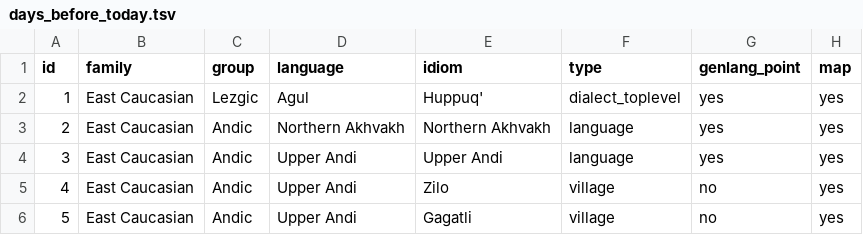
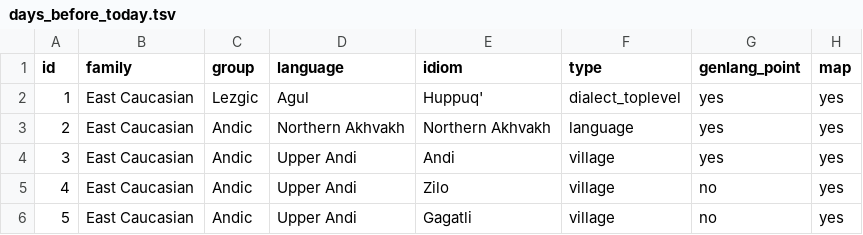
Before and after one commit to LingConLab/TALD, a TSV file: data/orig_table/days_before_today.tsv, drawn as a sheet; only a part is shown; the diff names each change by its address in the sheet, - before the commit and + after, or states it on an @@ line.

```diff
--- a/data/orig_table/days_before_today.tsv
+++ b/data/orig_table/days_before_today.tsv
-E4 (idiom): Upper Andi
+E4 (idiom): Andi
-F4 (type): language
+F4 (type): village
```
Also changed, not shown: data/orig_table/days_after_today.tsv, data/orig_table/demonstratives.tsv.
